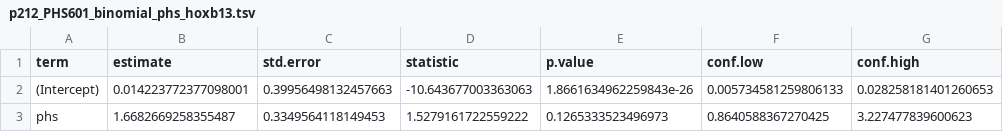
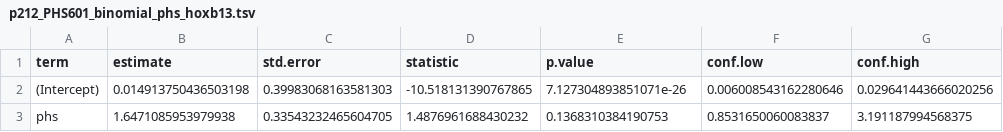
Before and after one commit to amorris28/heritable_cancer, a TSV file: data/results/p212_PHS601_binomial_phs_hoxb13.tsv, drawn as a sheet.

```diff
--- a/data/results/p212_PHS601_binomial_phs_hoxb13.tsv
+++ b/data/results/p212_PHS601_binomial_phs_hoxb13.tsv
@@ -1,3 +1,3 @@
 term	estimate	std.error	statistic	p.value	conf.low	conf.high
-(Intercept)	0.014223772377098001	0.39956498132457663	-10.643677003363063	1.8661634962259843e-26	0.005734581259806133	0.028258181401260653
-phs	1.6682669258355487	0.3349564118149453	1.5279161722559222	0.1265333523496973	0.8640588367270425	3.227477839600623
+(Intercept)	0.014913750436503198	0.39983068163581303	-10.518131390767865	7.127304893851071e-26	0.006008543162280646	0.029641443666020256
+phs	1.6471085953979938	0.33543232465604705	1.4876961688430232	0.1368310384190753	0.8531650060083837	3.191187994568375
```
Also changed, not shown: data/results/p212_PHS601_coxph.tsv, data/results/p212_fisher.tsv, 28 other files.
